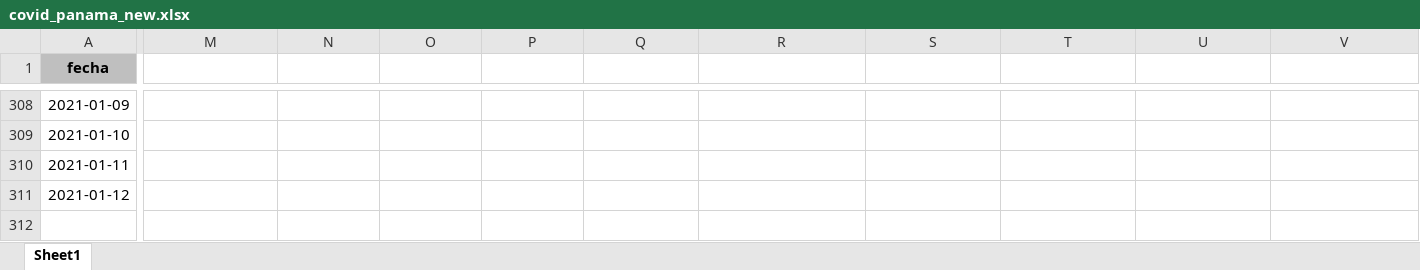
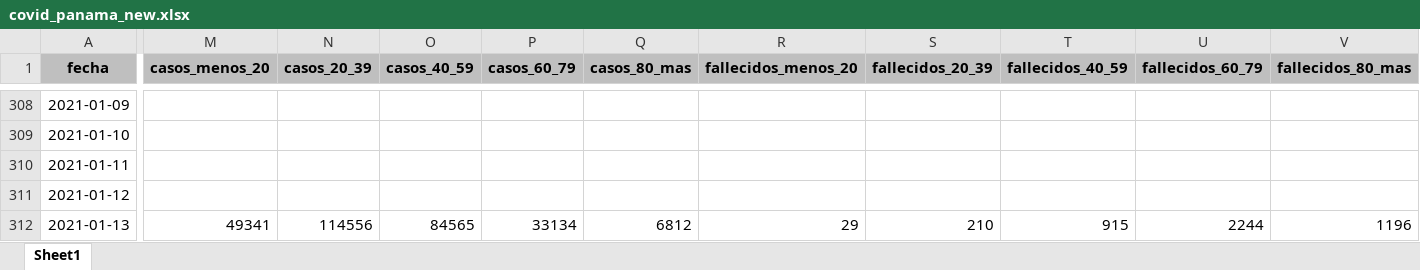
Before and after one commit to nmlemus/covid19-panama, an Excel workbook: data/covid_panama_new.xlsx, sheet Sheet1, drawn as a sheet; only a part is shown, gaps mark what is left out; values as stored, in another font and other column widths than the file's, no borders; rows hold the shown columns only; the diff covers the shown part only; the diff names each change by its address in the sheet, - before the commit and + after, or states it on an @@ line.

Commit message:
Update data.

```diff
--- a/data/covid_panama_new.xlsx (sheet Sheet1)
+++ b/data/covid_panama_new.xlsx (sheet Sheet1)
-M1: (empty)
+M1: casos_menos_20
-M1:V1 fill: none
+M1:V1 fill: #BFBFBF
-N1: (empty)
+N1: casos_20_39
-O1: (empty)
+O1: casos_40_59
-P1: (empty)
+P1: casos_60_79
-Q1: (empty)
+Q1: casos_80_mas
-R1: (empty)
+R1: fallecidos_menos_20
-S1: (empty)
+S1: fallecidos_20_39
-T1: (empty)
+T1: fallecidos_40_59
-U1: (empty)
+U1: fallecidos_60_79
-V1: (empty)
+V1: fallecidos_80_mas
+row 312: 2021-01-13 | 49341 | 114556 | 84565 | 33134 | 6812 | 29 | 210 | 915 | 2244 | 1196
```
Also changed, not shown: 4 edited cells and cell formats elsewhere in this sheet, 1 other file.
